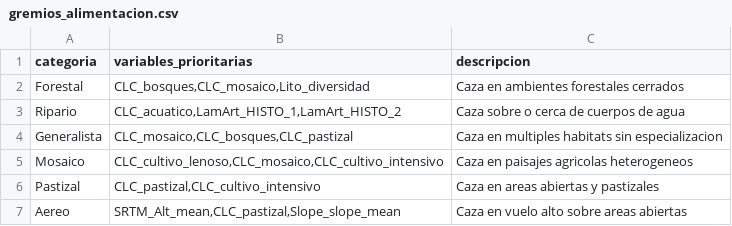
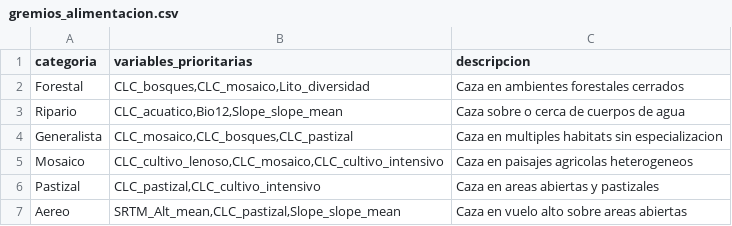
Before and after one commit to guifandos/BatLAs-sdm-pipeline, a CSV file: data/metadata/gremios_alimentacion.csv, drawn as a sheet.

```diff
--- a/data/metadata/gremios_alimentacion.csv
+++ b/data/metadata/gremios_alimentacion.csv
@@ -2,3 +2,3 @@ categoria,variables_prioritarias,descripcion
 Forestal,"CLC_bosques,CLC_mosaico,Lito_diversidad",Caza en ambientes forestales cerrados
-Ripario,"CLC_acuatico,LamArt_HISTO_1,LamArt_HISTO_2",Caza sobre o cerca de cuerpos de agua
+Ripario,"CLC_acuatico,Bio12,Slope_slope_mean",Caza sobre o cerca de cuerpos de agua
 Generalista,"CLC_mosaico,CLC_bosques,CLC_pastizal",Caza en multiples habitats sin especializacion
```
Also changed, not shown: 9 other files.
